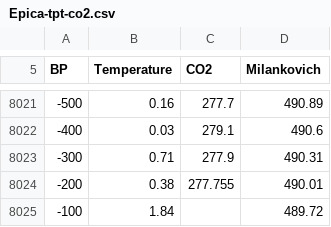
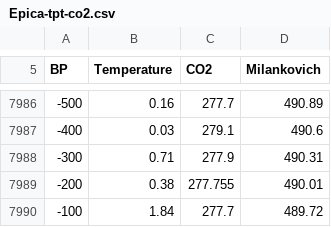
Before and after one commit to Sjeiti/totaltimeline, a CSV file: src/static/Epica-tpt-co2.csv, drawn as a sheet; only a part is shown, gaps mark what is left out; the diff covers the shown part only.

```diff
--- a/src/static/Epica-tpt-co2.csv
+++ b/src/static/Epica-tpt-co2.csv
@@ -8024,2 +7989,2 @@ BP,Temperature,CO2,Milankovich
 -200,0.38,277.755,490.01
--100,1.84,,489.72
+-100,1.84,277.7,489.72
```
Also changed, not shown: 35 removed rows elsewhere in this file, src/static/Hyde-3.1-population.csv, 1 other file.
